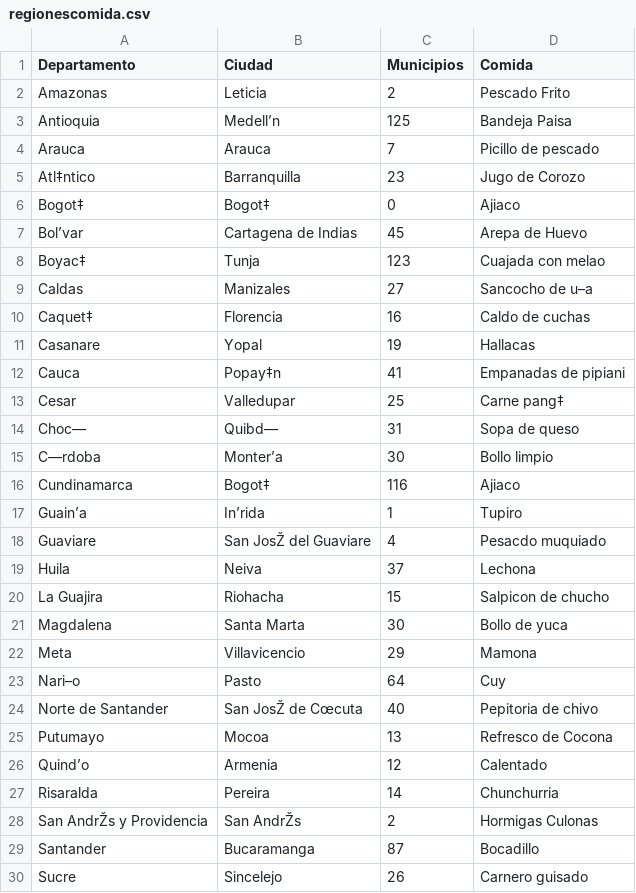
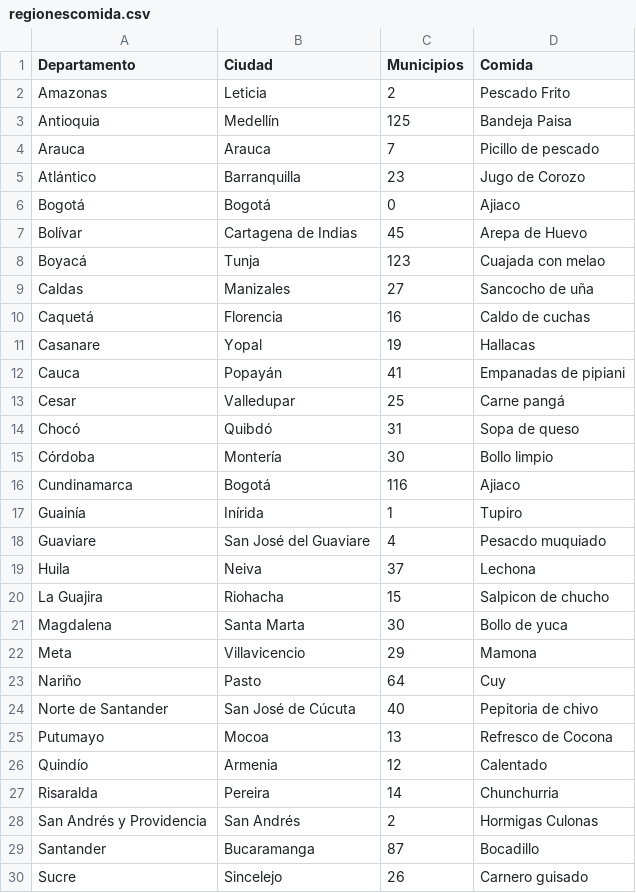
Before and after one commit to Andres1984/Data-Analysis-with-R, a CSV file: Bases/regionescomida.csv, drawn as a sheet; only a part is shown; the diff covers the shown part only; the diff names each change by its address in the sheet, - before the commit and + after, or states it on an @@ line.

Commit message:
Add files via upload

```diff
--- a/Bases/regionescomida.csv
+++ b/Bases/regionescomida.csv
-B3 (Ciudad): Medell’n
+B3 (Ciudad): Medellín
-A5 (Departamento): Atl‡ntico
+A5 (Departamento): Atlántico
-A6 (Departamento): Bogot‡
+A6 (Departamento): Bogotá
-B6 (Ciudad): Bogot‡
+B6 (Ciudad): Bogotá
-A7 (Departamento): Bol’var
+A7 (Departamento): Bolívar
-A8 (Departamento): Boyac‡
+A8 (Departamento): Boyacá
-D9 (Comida): Sancocho de u–a
+D9 (Comida): Sancocho de uña
-A10 (Departamento): Caquet‡
+A10 (Departamento): Caquetá
-B12 (Ciudad): Popay‡n
+B12 (Ciudad): Popayán
-D13 (Comida): Carne pang‡
+D13 (Comida): Carne pangá
-A14 (Departamento): Choc—
+A14 (Departamento): Chocó
-B14 (Ciudad): Quibd—
+B14 (Ciudad): Quibdó
-A15 (Departamento): C—rdoba
+A15 (Departamento): Córdoba
-B15 (Ciudad): Monter’a
+B15 (Ciudad): Montería
-B16 (Ciudad): Bogot‡
+B16 (Ciudad): Bogotá
-A17 (Departamento): Guain’a
+A17 (Departamento): Guainía
-B17 (Ciudad): In’rida
+B17 (Ciudad): Inírida
-B18 (Ciudad): San JosŽ del Guaviare
+B18 (Ciudad): San José del Guaviare
-A23 (Departamento): Nari–o
+A23 (Departamento): Nariño
-B24 (Ciudad): San JosŽ de Cœcuta
+B24 (Ciudad): San José de Cúcuta
-A26 (Departamento): Quind’o
+A26 (Departamento): Quindío
-A28 (Departamento): San AndrŽs y Providencia
+A28 (Departamento): San Andrés y Providencia
-B28 (Ciudad): San AndrŽs
+B28 (Ciudad): San Andrés
```
Also changed, not shown: 6 edited cells elsewhere in this file.
